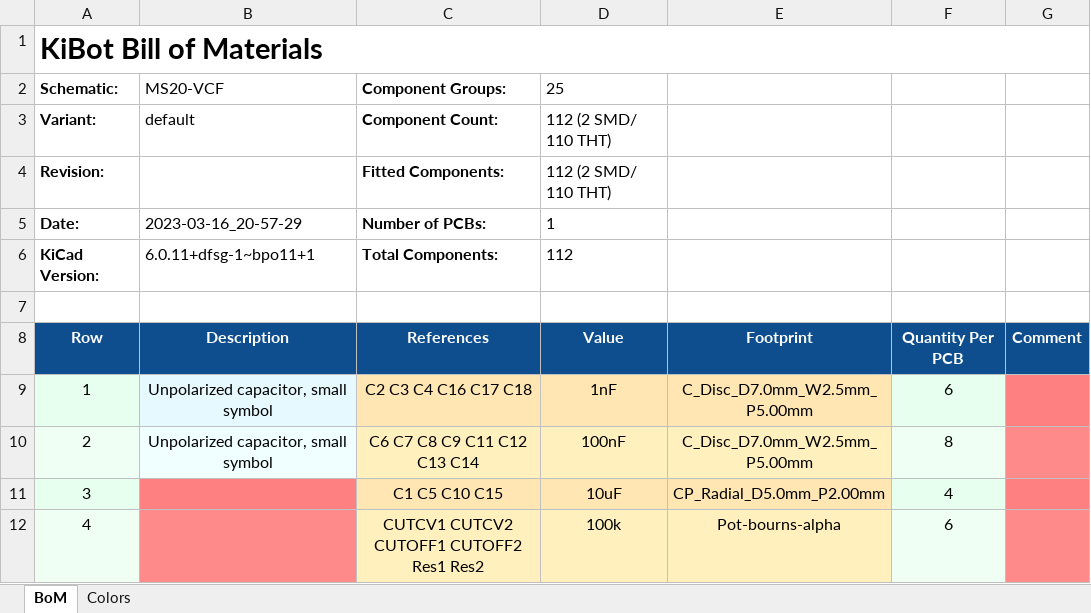
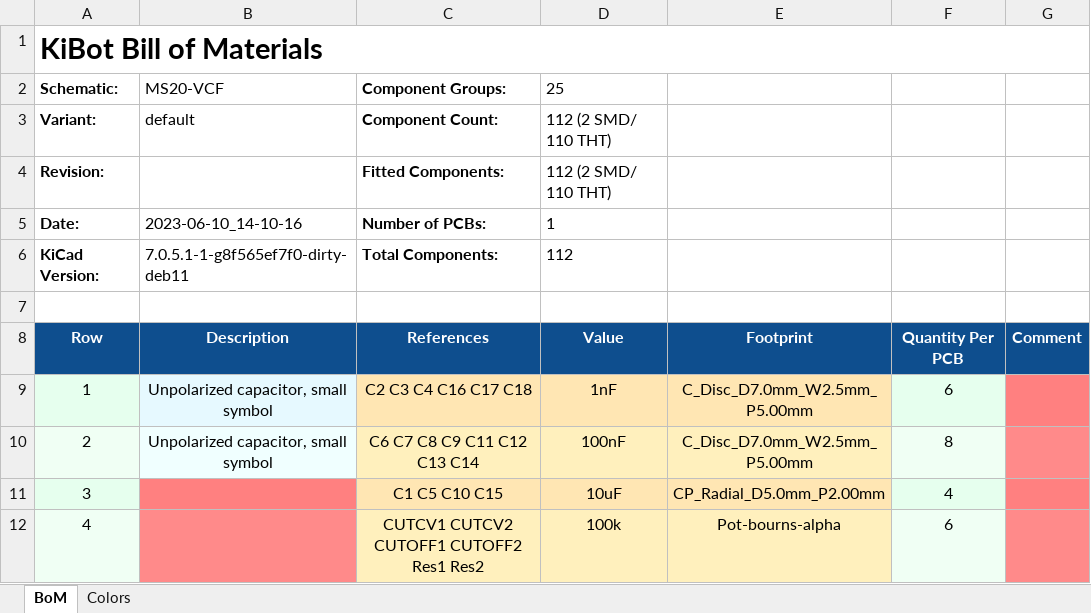
Before and after one commit to BleepSound/ms20-vcf-double, an Excel workbook: documentation/bom/MS20-VCF-bom.xlsx, sheet BoM, drawn as a sheet; only a part is shown; values as stored, in another font and other column widths than the file's, no borders; the diff names each change by its address in the sheet, - before the commit and + after, or states it on an @@ line.

```diff
--- a/documentation/bom/MS20-VCF-bom.xlsx (sheet BoM)
+++ b/documentation/bom/MS20-VCF-bom.xlsx (sheet BoM)
-B5 (MS20-VCF): 2023-03-16_20-57-29
+B5 (MS20-VCF): 2023-06-10_14-10-16
-B6 (MS20-VCF): 6.0.11+dfsg-1~bpo11+1
+B6 (MS20-VCF): 7.0.5.1-1-g8f565ef7f0-dirty-deb11
```
Also changed, not shown: 8 other files.
